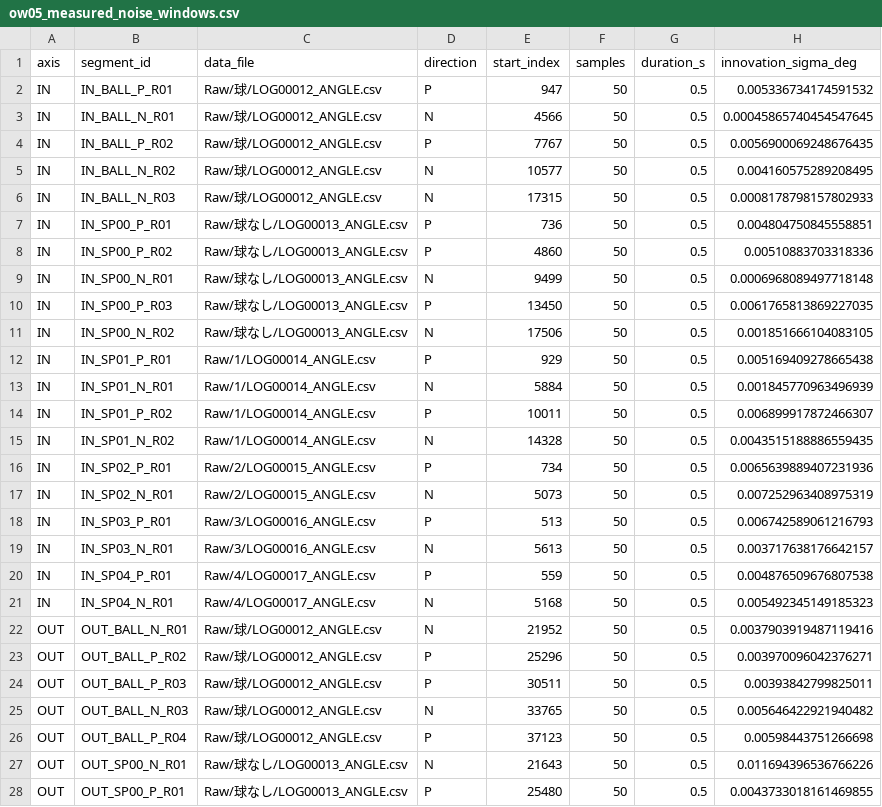
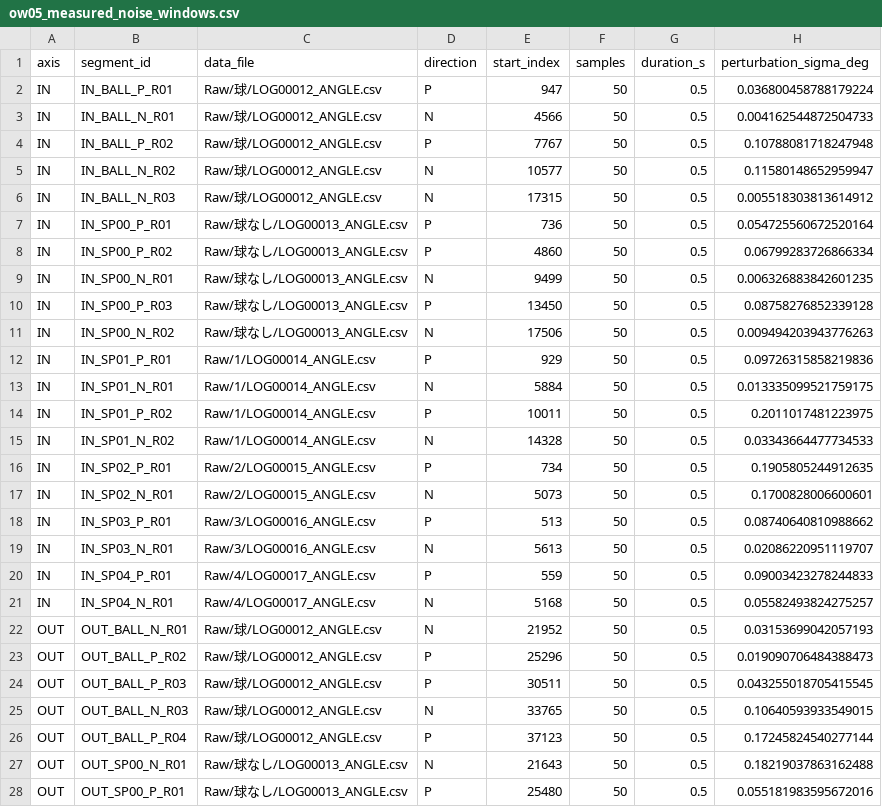
Before and after one commit to Pakfat50/GBA, a CSV file: 06_Analysis/simulation/results/observer_wind/ow05_sensor_nonideality/ow05_measured_noise_windows.csv, drawn as a sheet; only a part is shown; the diff covers the shown part only.

```diff
--- a/06_Analysis/simulation/results/observer_wind/ow05_sensor_nonideality/ow05_measured_noise_windows.csv
+++ b/06_Analysis/simulation/results/observer_wind/ow05_sensor_nonideality/ow05_measured_noise_windows.csv
@@ -1,28 +1,28 @@
-axis,segment_id,data_file,direction,start_index,samples,duration_s,innovation_sigma_deg
-IN,IN_BALL_P_R01,Raw/球/LOG00012_ANGLE.csv,P,947,50,0.5,0.005336734174591532
-IN,IN_BALL_N_R01,Raw/球/LOG00012_ANGLE.csv,N,4566,50,0.5,0.00045865740454547645
-IN,IN_BALL_P_R02,Raw/球/LOG00012_ANGLE.csv,P,7767,50,0.5,0.0056900069248676435
-IN,IN_BALL_N_R02,Raw/球/LOG00012_ANGLE.csv,N,10577,50,0.5,0.004160575289208495
-IN,IN_BALL_N_R03,Raw/球/LOG00012_ANGLE.csv,N,17315,50,0.5,0.0008178798157802933
-IN,IN_SP00_P_R01,Raw/球なし/LOG00013_ANGLE.csv,P,736,50,0.5,0.004804750845558851
-IN,IN_SP00_P_R02,Raw/球なし/LOG00013_ANGLE.csv,P,4860,50,0.5,0.00510883703318336
-IN,IN_SP00_N_R01,Raw/球なし/LOG00013_ANGLE.csv,N,9499,50,0.5,0.0006968089497718148
-IN,IN_SP00_P_R03,Raw/球なし/LOG00013_ANGLE.csv,P,13450,50,0.5,0.0061765813869227035
-IN,IN_SP00_N_R02,Raw/球なし/LOG00013_ANGLE.csv,N,17506,50,0.5,0.001851666104083105
-IN,IN_SP01_P_R01,Raw/1/LOG00014_ANGLE.csv,P,929,50,0.5,0.005169409278665438
-IN,IN_SP01_N_R01,Raw/1/LOG00014_ANGLE.csv,N,5884,50,0.5,0.001845770963496939
-IN,IN_SP01_P_R02,Raw/1/LOG00014_ANGLE.csv,P,10011,50,0.5,0.006899917872466307
-IN,IN_SP01_N_R02,Raw/1/LOG00014_ANGLE.csv,N,14328,50,0.5,0.0043515188886559435
-IN,IN_SP02_P_R01,Raw/2/LOG00015_ANGLE.csv,P,734,50,0.5,0.0065639889407231936
-IN,IN_SP02_N_R01,Raw/2/LOG00015_ANGLE.csv,N,5073,50,0.5,0.007252963408975319
-IN,IN_SP03_P_R01,Raw/3/LOG00016_ANGLE.csv,P,513,50,0.5,0.006742589061216793
-IN,IN_SP03_N_R01,Raw/3/LOG00016_ANGLE.csv,N,5613,50,0.5,0.003717638176642157
-IN,IN_SP04_P_R01,Raw/4/LOG00017_ANGLE.csv,P,559,50,0.5,0.004876509676807538
-IN,IN_SP04_N_R01,Raw/4/LOG00017_ANGLE.csv,N,5168,50,0.5,0.005492345149185323
-OUT,OUT_BALL_N_R01,Raw/球/LOG00012_ANGLE.csv,N,21952,50,0.5,0.0037903919487119416
-OUT,OUT_BALL_P_R02,Raw/球/LOG00012_ANGLE.csv,P,25296,50,0.5,0.003970096042376271
-OUT,OUT_BALL_P_R03,Raw/球/LOG00012_ANGLE.csv,P,30511,50,0.5,0.00393842799825011
-OUT,OUT_BALL_N_R03,Raw/球/LOG00012_ANGLE.csv,N,33765,50,0.5,0.005646422921940482
-OUT,OUT_BALL_P_R04,Raw/球/LOG00012_ANGLE.csv,P,37123,50,0.5,0.00598443751266698
-OUT,OUT_SP00_N_R01,Raw/球なし/LOG00013_ANGLE.csv,N,21643,50,0.5,0.011694396536766226
-OUT,OUT_SP00_P_R01,Raw/球なし/LOG00013_ANGLE.csv,P,25480,50,0.5,0.0043733018161469855
+axis,segment_id,data_file,direction,start_index,samples,duration_s,perturbation_sigma_deg
+IN,IN_BALL_P_R01,Raw/球/LOG00012_ANGLE.csv,P,947,50,0.5,0.036800458788179224
+IN,IN_BALL_N_R01,Raw/球/LOG00012_ANGLE.csv,N,4566,50,0.5,0.004162544872504733
+IN,IN_BALL_P_R02,Raw/球/LOG00012_ANGLE.csv,P,7767,50,0.5,0.10788081718247948
+IN,IN_BALL_N_R02,Raw/球/LOG00012_ANGLE.csv,N,10577,50,0.5,0.11580148652959947
+IN,IN_BALL_N_R03,Raw/球/LOG00012_ANGLE.csv,N,17315,50,0.5,0.005518303813614912
+IN,IN_SP00_P_R01,Raw/球なし/LOG00013_ANGLE.csv,P,736,50,0.5,0.054725560672520164
+IN,IN_SP00_P_R02,Raw/球なし/LOG00013_ANGLE.csv,P,4860,50,0.5,0.06799283726866334
+IN,IN_SP00_N_R01,Raw/球なし/LOG00013_ANGLE.csv,N,9499,50,0.5,0.006326883842601235
+IN,IN_SP00_P_R03,Raw/球なし/LOG00013_ANGLE.csv,P,13450,50,0.5,0.08758276852339128
+IN,IN_SP00_N_R02,Raw/球なし/LOG00013_ANGLE.csv,N,17506,50,0.5,0.009494203943776263
+IN,IN_SP01_P_R01,Raw/1/LOG00014_ANGLE.csv,P,929,50,0.5,0.09726315858219836
+IN,IN_SP01_N_R01,Raw/1/LOG00014_ANGLE.csv,N,5884,50,0.5,0.013335099521759175
+IN,IN_SP01_P_R02,Raw/1/LOG00014_ANGLE.csv,P,10011,50,0.5,0.2011017481223975
+IN,IN_SP01_N_R02,Raw/1/LOG00014_ANGLE.csv,N,14328,50,0.5,0.03343664477734533
+IN,IN_SP02_P_R01,Raw/2/LOG00015_ANGLE.csv,P,734,50,0.5,0.1905805244912635
+IN,IN_SP02_N_R01,Raw/2/LOG00015_ANGLE.csv,N,5073,50,0.5,0.1700828006600601
+IN,IN_SP03_P_R01,Raw/3/LOG00016_ANGLE.csv,P,513,50,0.5,0.08740640810988662
+IN,IN_SP03_N_R01,Raw/3/LOG00016_ANGLE.csv,N,5613,50,0.5,0.02086220951119707
+IN,IN_SP04_P_R01,Raw/4/LOG00017_ANGLE.csv,P,559,50,0.5,0.09003423278244833
+IN,IN_SP04_N_R01,Raw/4/LOG00017_ANGLE.csv,N,5168,50,0.5,0.05582493824275257
+OUT,OUT_BALL_N_R01,Raw/球/LOG00012_ANGLE.csv,N,21952,50,0.5,0.03153699042057193
+OUT,OUT_BALL_P_R02,Raw/球/LOG00012_ANGLE.csv,P,25296,50,0.5,0.019090706484388473
+OUT,OUT_BALL_P_R03,Raw/球/LOG00012_ANGLE.csv,P,30511,50,0.5,0.043255018705415545
+OUT,OUT_BALL_N_R03,Raw/球/LOG00012_ANGLE.csv,N,33765,50,0.5,0.10640593933549015
+OUT,OUT_BALL_P_R04,Raw/球/LOG00012_ANGLE.csv,P,37123,50,0.5,0.17245824540277144
+OUT,OUT_SP00_N_R01,Raw/球なし/LOG00013_ANGLE.csv,N,21643,50,0.5,0.18219037863162488
+OUT,OUT_SP00_P_R01,Raw/球なし/LOG00013_ANGLE.csv,P,25480,50,0.5,0.055181983595672016
```
Also changed, not shown: 17 edited cells elsewhere in this file, 06_Analysis/simulation/results/observer_wind/ow05_sensor_nonideality/ow05_measured_noise_summary.csv, 5 other files.
